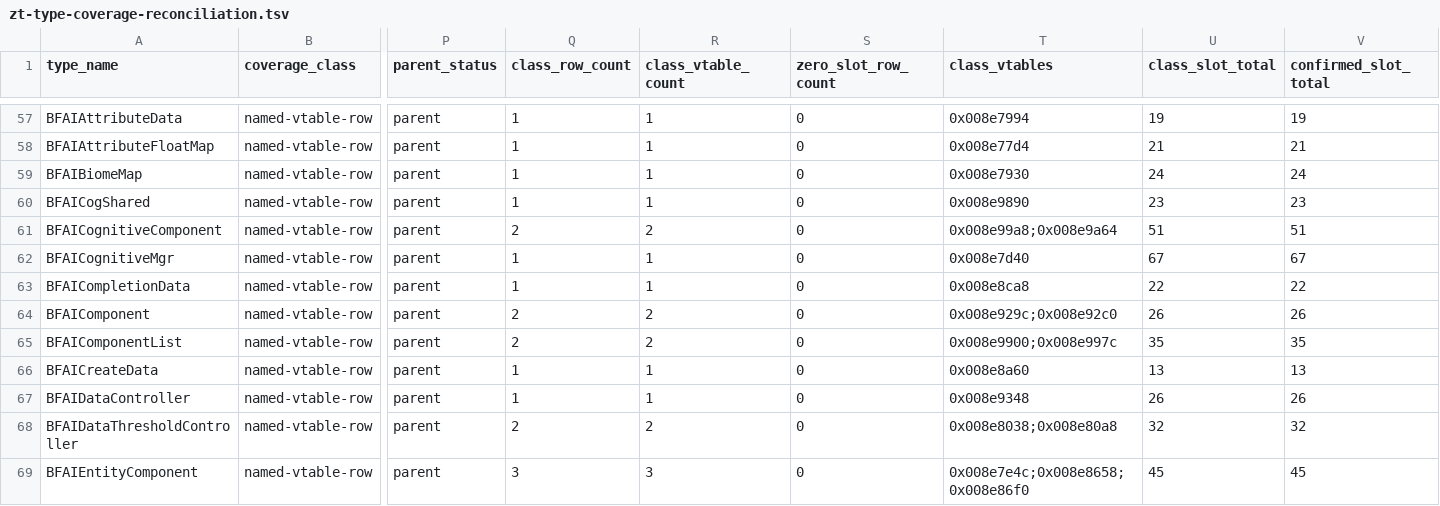
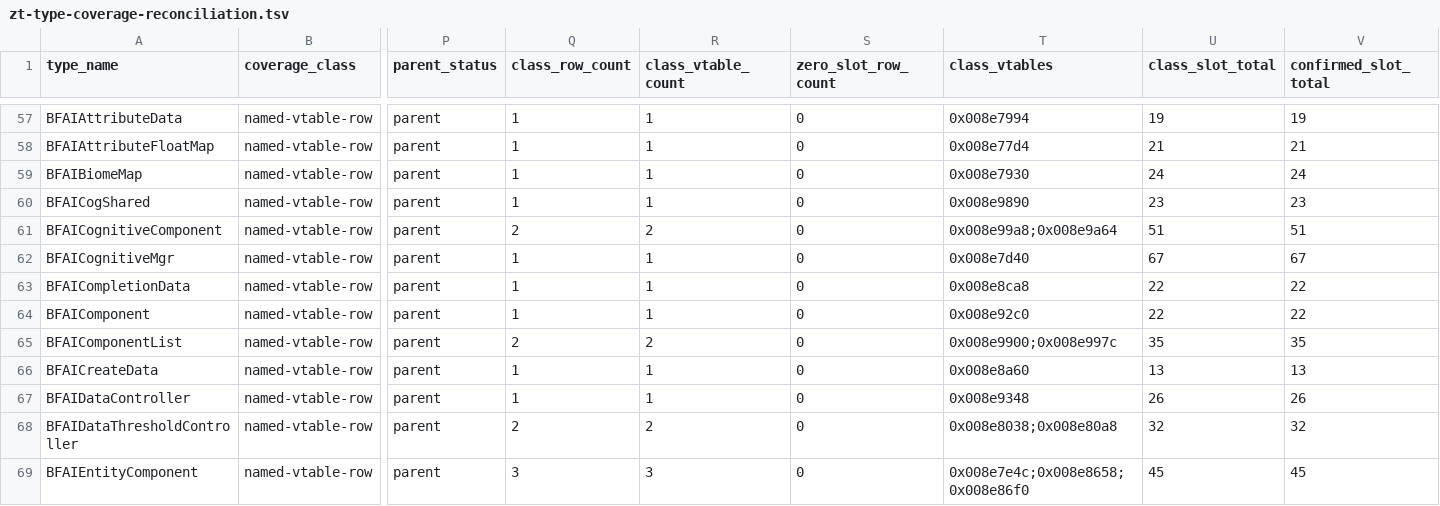
Before and after one commit to overyonder/over-yonder.tech, a TSV file: openzt2/zt-type-coverage-reconciliation.tsv, drawn as a sheet; only a part is shown, gaps mark what is left out; the diff covers the shown part only; the diff names each change by its address in the sheet, - before the commit and + after, or states it on an @@ line.

```diff
--- a/openzt2/zt-type-coverage-reconciliation.tsv
+++ b/openzt2/zt-type-coverage-reconciliation.tsv
-Q64 (class_row_count): 2
+Q64 (class_row_count): 1
-R64 (class_vtable_count): 2
+R64 (class_vtable_count): 1
-T64 (class_vtables): 0x008e929c;0x008e92c0
+T64 (class_vtables): 0x008e92c0
-U64 (class_slot_total): 26
+U64 (class_slot_total): 22
-V64 (confirmed_slot_total): 26
+V64 (confirmed_slot_total): 22
```
Also changed, not shown: 16 edited cells elsewhere in this file, 3 other files.
